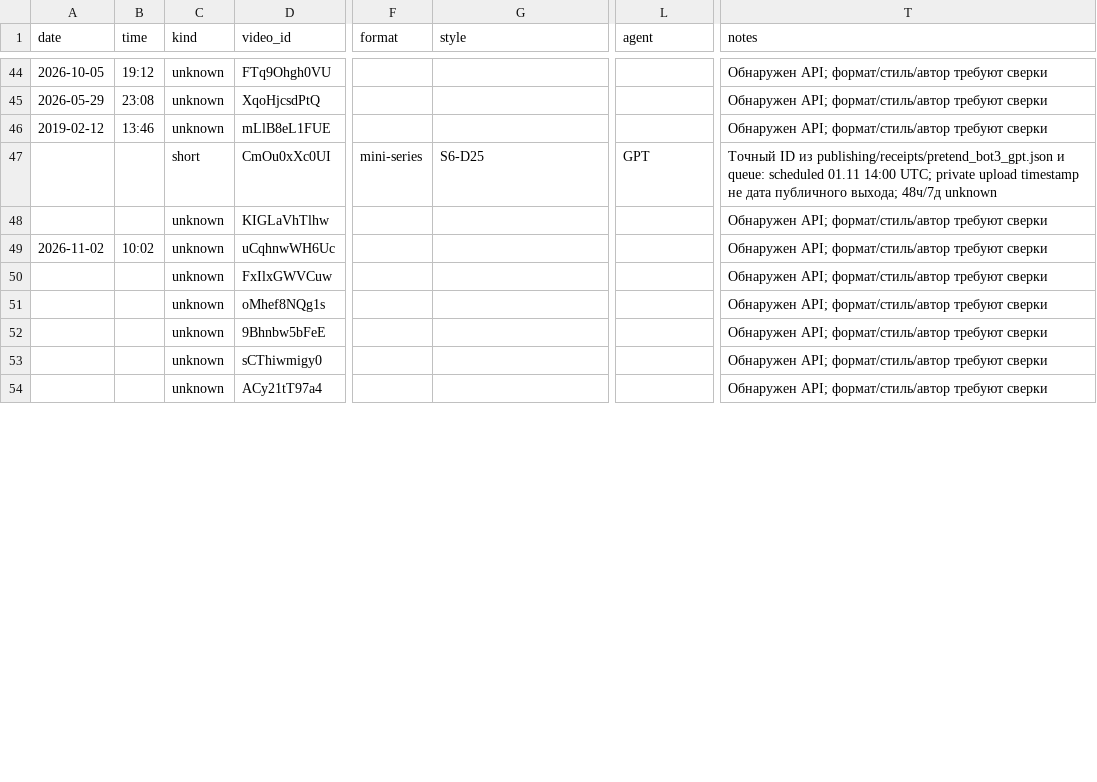
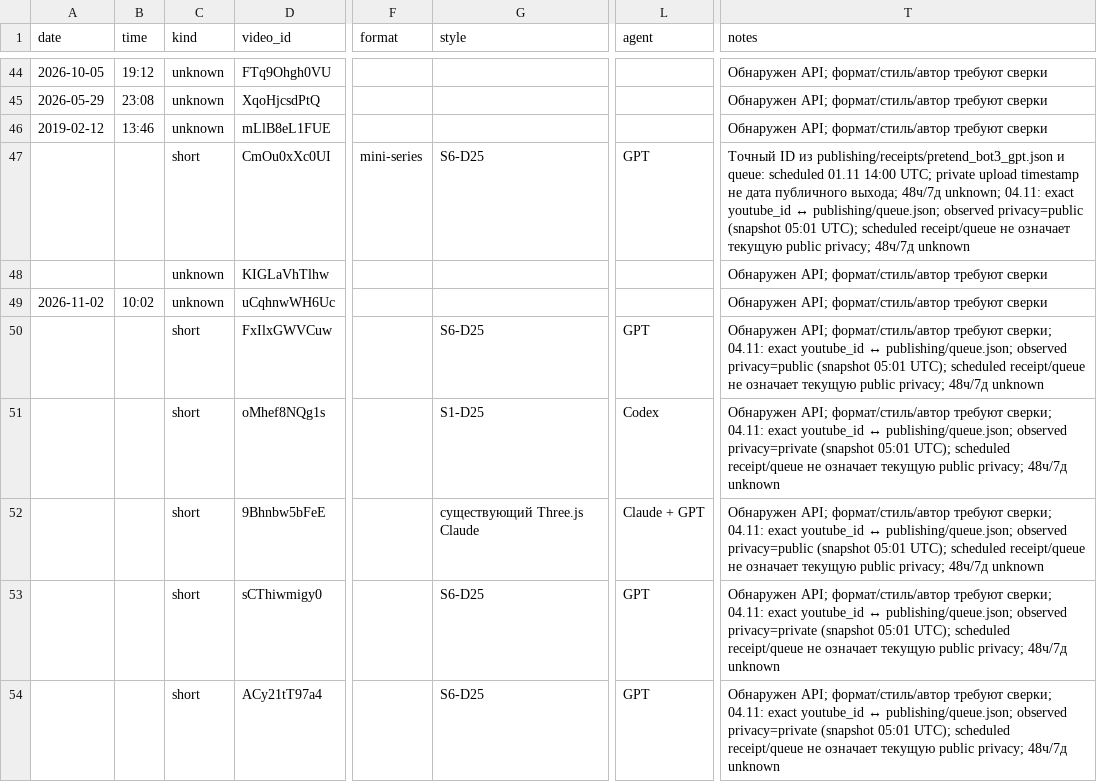
Before and after one commit to osminoog09-star/Shorts, a CSV file: reports/videos.csv, drawn as a sheet; only a part is shown, gaps mark what is left out; the diff covers the shown part only; the diff names each change by its address in the sheet, - before the commit and + after, or states it on an @@ line.

Commit message:
analytics(gpt): идеи и эксперименты 2026-11-04; refresh October and W44

```diff
--- a/reports/videos.csv
+++ b/reports/videos.csv
-T47 (notes): …выхода; 48ч/7д unknown
+T47 (notes): …выхода; 48ч/7д unknown; 04.11: exact youtube_id ↔ publishing/queue.json; observed privacy=public (snapshot 05:01 UTC); scheduled receipt/queue не означает текущую public privacy; 48ч/7д unknown
-C50:C54 (kind): unknown
+C50:C54 (kind): short
-G50 (style): (empty)
+G50 (style): S6-D25
-L50 (agent): (empty)
+L50 (agent): GPT
-T50 (notes): …формат/стиль/автор требуют сверки
+T50 (notes): …формат/стиль/автор требуют сверки; 04.11: exact youtube_id ↔ publishing/queue.json; observed privacy=public (snapshot 05:01 UTC); scheduled receipt/queue не означает текущую public privacy; 48ч/7д unknown
-G51 (style): (empty)
+G51 (style): S1-D25
-L51 (agent): (empty)
+L51 (agent): Codex
-T51 (notes): …формат/стиль/автор требуют сверки
+T51 (notes): …формат/стиль/автор требуют сверки; 04.11: exact youtube_id ↔ publishing/queue.json; observed privacy=private (snapshot 05:01 UTC); scheduled receipt/queue не означает текущую public privacy; 48ч/7д unknown
-G52 (style): (empty)
+G52 (style): существующий Three.js Claude
-L52 (agent): (empty)
+L52 (agent): Claude + GPT
-T52 (notes): …формат/стиль/автор требуют сверки
+T52 (notes): …формат/стиль/автор требуют сверки; 04.11: exact youtube_id ↔ publishing/queue.json; observed privacy=public (snapshot 05:01 UTC); scheduled receipt/queue не означает текущую public privacy; 48ч/7д unknown
-G53:G54 (style): (empty)
+G53:G54 (style): S6-D25
-L53:L54 (agent): (empty)
+L53:L54 (agent): GPT
-T53:T54 (notes): …формат/стиль/автор требуют сверки
+T53:T54 (notes): …формат/стиль/автор требуют сверки; 04.11: exact youtube_id ↔ publishing/queue.json; observed privacy=private (snapshot 05:01 UTC); scheduled receipt/queue не означает текущую public privacy; 48ч/7д unknown
```
Also changed, not shown: 31 edited cells elsewhere in this file, 10 other files.
